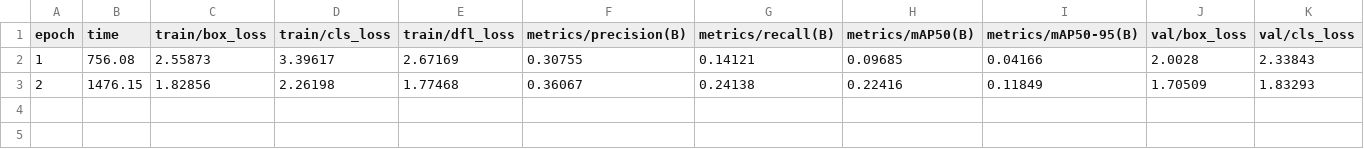
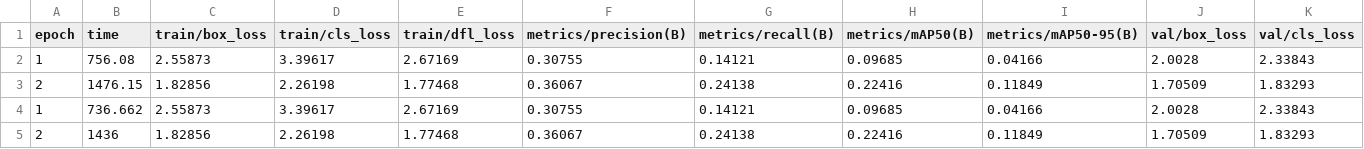
Before and after one commit to aguaitajimenez/ForeHelm, a CSV file: training/COCO/hyperparam_tuning2/train/results.csv, drawn as a sheet; only a part is shown; rows hold the shown columns only; the diff names each change by its address in the sheet, - before the commit and + after, or states it on an @@ line.

```diff
--- a/training/COCO/hyperparam_tuning2/train/results.csv
+++ b/training/COCO/hyperparam_tuning2/train/results.csv
+row 4: 1 | 736.662 | 2.55873 | 3.39617 | 2.67169 | 0.30755 | 0.14121 | 0.09685 | 0.04166 | 2.0028 | 2.33843
+row 5: 2 | 1436 | 1.82856 | 2.26198 | 1.77468 | 0.36067 | 0.24138 | 0.22416 | 0.11849 | 1.70509 | 1.83293
```
Also changed, not shown: 2 other files.
